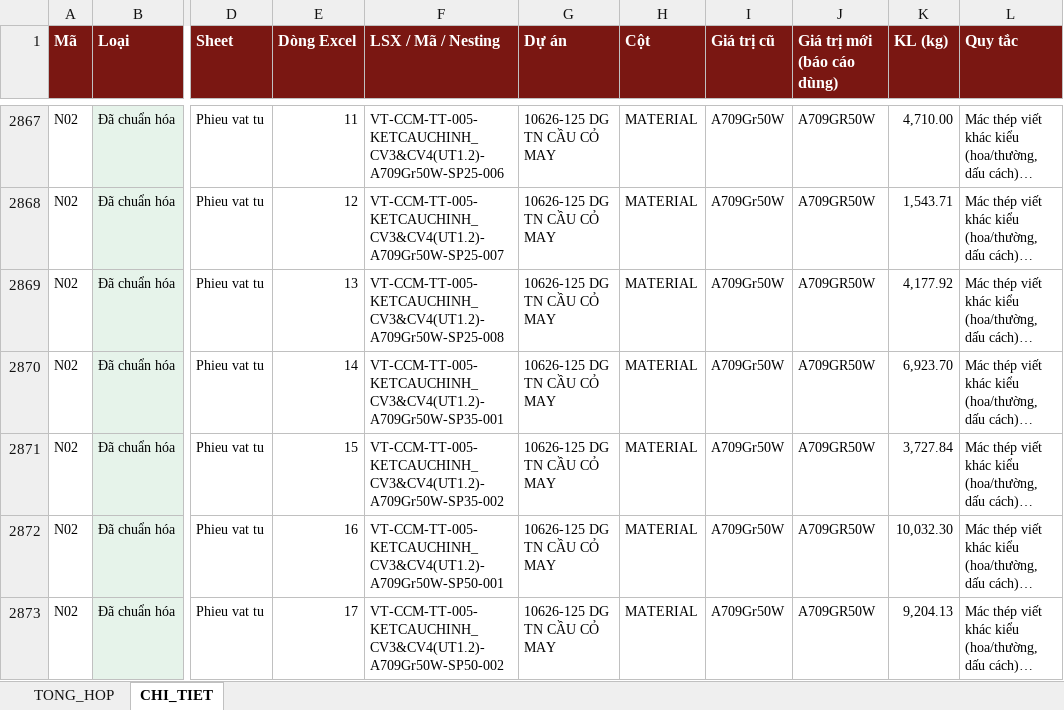
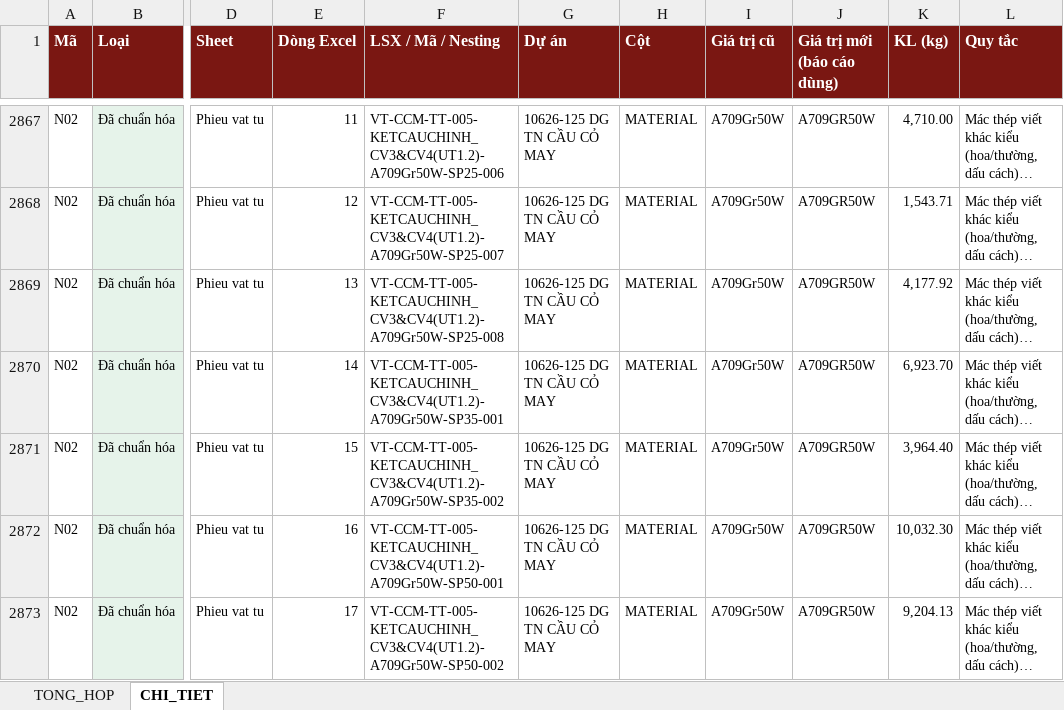
Before and after one commit to phucpt-hub/DDC-Shipyard, an Excel workbook: lich_su/2026-11-11/nhat_ky_lam_sach.xlsx, sheet CHI_TIET, drawn as a sheet; only a part is shown, gaps mark what is left out; long unchanged cells end in …; values as stored, in another font and other column widths than the file's, no borders; the diff names each change by its address in the sheet, - before the commit and + after, or states it on an @@ line.

```diff
--- a/lich_su/2026-11-11/nhat_ky_lam_sach.xlsx (sheet CHI_TIET)
+++ b/lich_su/2026-11-11/nhat_ky_lam_sach.xlsx (sheet CHI_TIET)
-K2871 (KL (kg)): 3,727.84
+K2871 (KL (kg)): 3,964.40
```
Also changed, not shown: sheet TONG_HOP, nhat_ky_lam_sach.xlsx, 2 other files.
